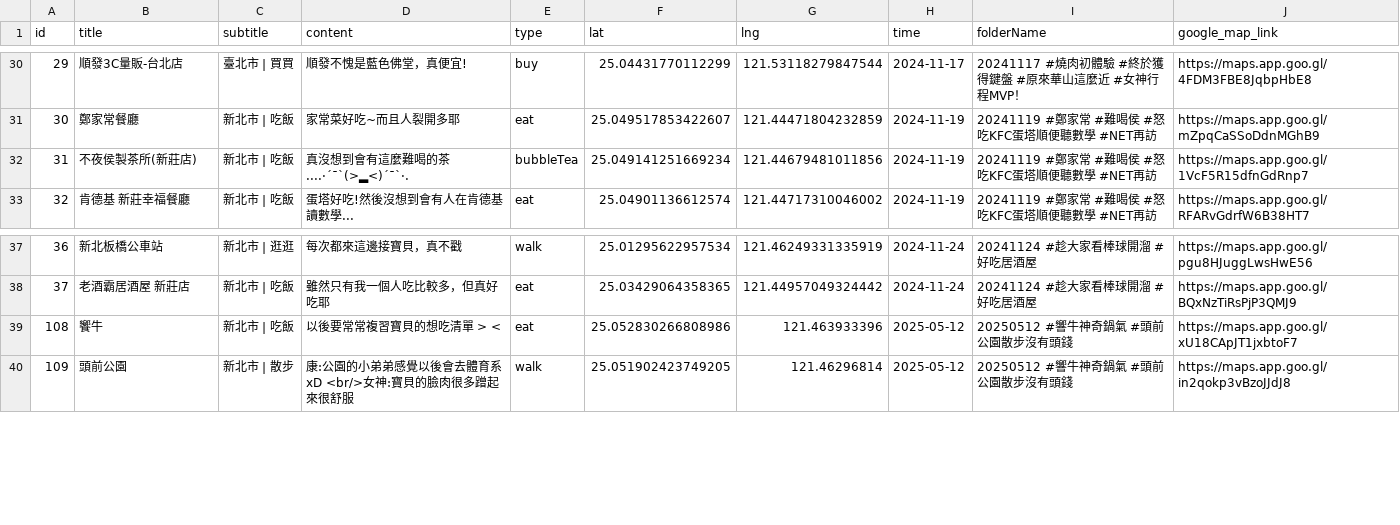
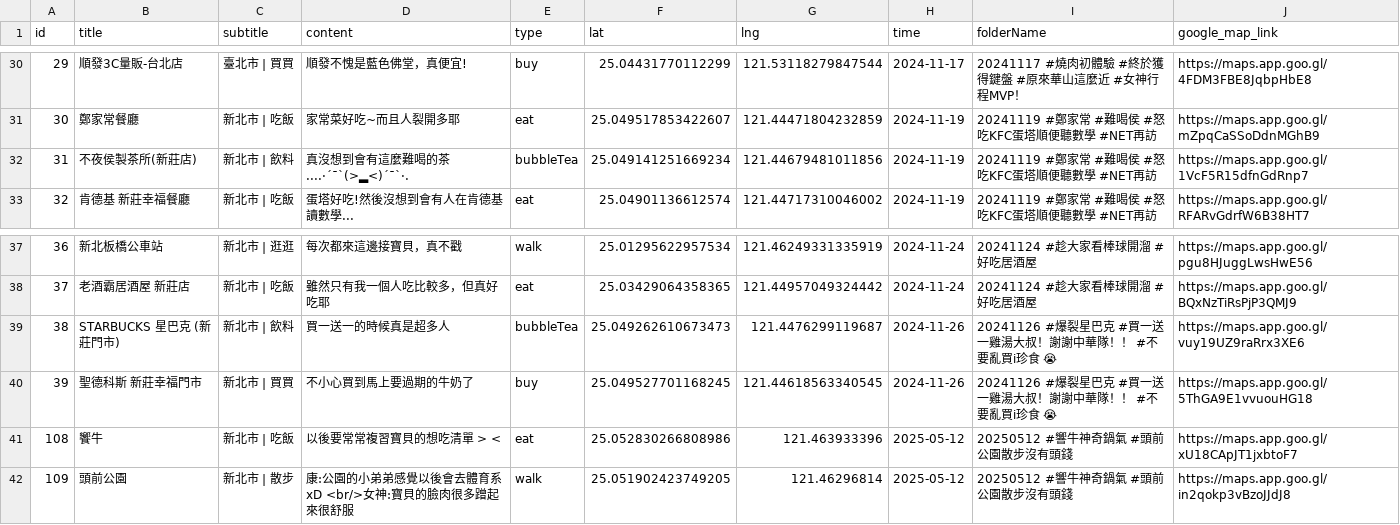
Before and after one commit to sm245735/confession-site, a CSV file: data/diary.csv, drawn as a sheet; only a part is shown, gaps mark what is left out.

Commit message:
Update diary.csv

```diff
--- a/data/diary.csv
+++ b/data/diary.csv
@@ -31,3 +31,3 @@ id,title,subtitle,content,type,lat,lng,time,folderName,google_map_link
 30,鄭家常餐廳,新北市 | 吃飯,家常菜好吃~而且人裂開多耶,eat,25.049517853422607,121.44471804232859,2024-11-19,20241119 #鄭家常 #難喝侯 #怒吃KFC蛋塔順便聽數學 #NET再訪,https://maps.app.goo.gl/mZpqCaSSoDdnMGhB9
-31,不夜侯製茶所(新莊店),新北市 | 吃飯,真沒想到會有這麼難喝的茶....·´¯`(>▂<)´¯`·. ,bubbleTea,25.049141251669234,121.44679481011856,2024-11-19,20241119 #鄭家常 #難喝侯 #怒吃KFC蛋塔順便聽數學 #NET再訪,https://maps.app.goo.gl/1VcF5R15dfnGdRnp7
+31,不夜侯製茶所(新莊店),新北市 | 飲料,真沒想到會有這麼難喝的茶....·´¯`(>▂<)´¯`·. ,bubbleTea,25.049141251669234,121.44679481011856,2024-11-19,20241119 #鄭家常 #難喝侯 #怒吃KFC蛋塔順便聽數學 #NET再訪,https://maps.app.goo.gl/1VcF5R15dfnGdRnp7
 32,肯德基 新莊幸福餐廳,新北市 | 吃飯,蛋塔好吃!然後沒想到會有人在肯德基讀數學...,eat,25.04901136612574,121.44717310046002,2024-11-19,20241119 #鄭家常 #難喝侯 #怒吃KFC蛋塔順便聽數學 #NET再訪,https://maps.app.goo.gl/RFARvGdrfW6B38HT7
@@ -38,2 +38,4 @@ id,title,subtitle,content,type,lat,lng,time,folderName,google_map_link
 37,老酒霸居酒屋 新莊店,新北市 | 吃飯,雖然只有我一個人吃比較多，但真好吃耶,eat,25.03429064358365,121.44957049324442,2024-11-24,20241124 #趁大家看棒球開溜 #好吃居酒屋,https://maps.app.goo.gl/BQxNzTiRsPjP3QMJ9
+38,STARBUCKS 星巴克 (新莊門市),新北市 | 飲料,買一送一的時候真是超多人,bubbleTea,25.049262610673473,121.4476299119687,2024-11-26,20241126 #爆裂星巴克 #買一送一雞湯大叔！謝謝中華隊！！ #不要亂買i珍食 😭,https://maps.app.goo.gl/vuy19UZ9raRrx3XE6
+39,聖德科斯 新莊幸福門市,新北市 | 買買,不小心買到馬上要過期的牛奶了,buy,25.049527701168245,121.44618563340545,2024-11-26,20241126 #爆裂星巴克 #買一送一雞湯大叔！謝謝中華隊！！ #不要亂買i珍食 😭,https://maps.app.goo.gl/5ThGA9E1vvuouHG18
 108,饗牛,新北市 | 吃飯,以後要常常複習寶貝的想吃清單 > <,eat,25.052830266808986,121.463933396,2025-05-12,20250512 #響牛神奇鍋氣 #頭前公園散步沒有頭錢,https://maps.app.goo.gl/xU18CApJT1jxbtoF7
```
